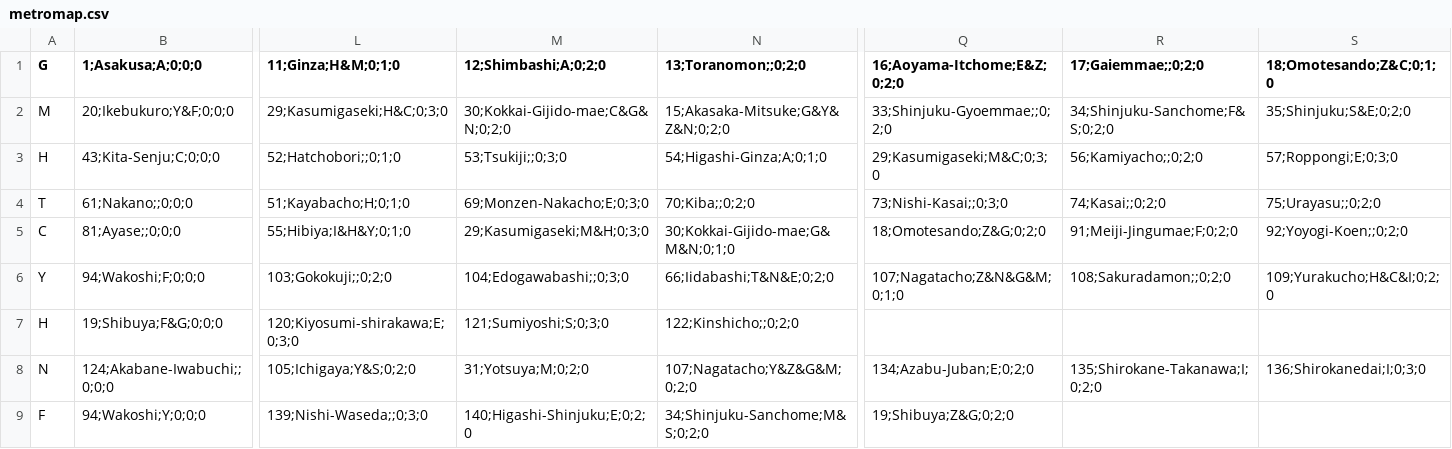
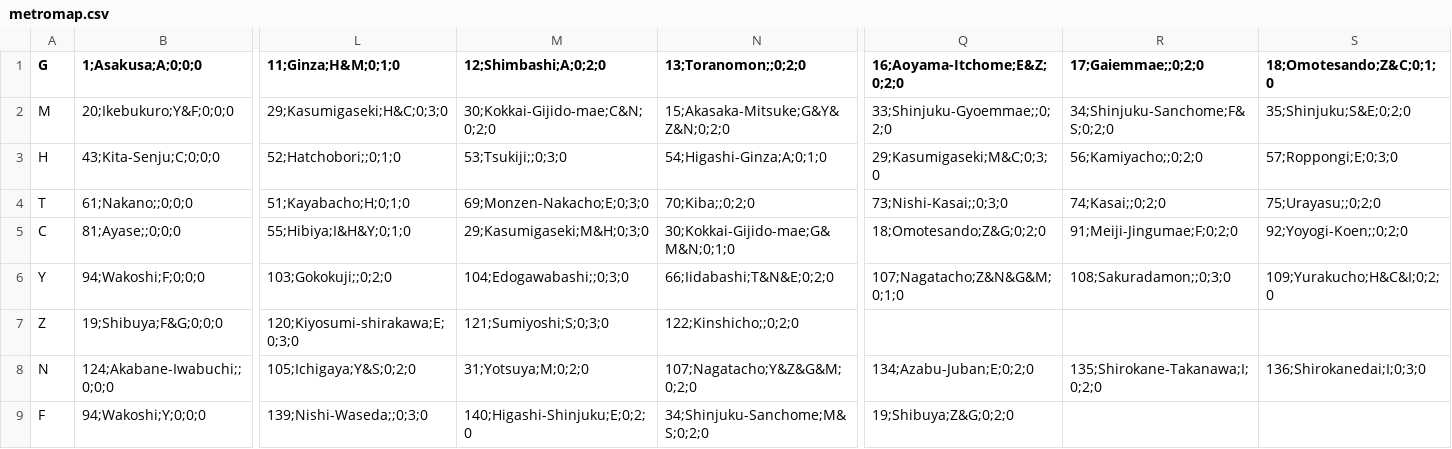
Before and after one commit to tonychiu25/TokyoMetro, a CSV file: SubwayMaps/metromap.csv, drawn as a sheet; only a part is shown, gaps mark what is left out; the diff names each change by its address in the sheet, - before the commit and + after, or states it on an @@ line.

```diff
--- a/SubwayMaps/metromap.csv
+++ b/SubwayMaps/metromap.csv
-M2 (12;Shimbashi;A;0;2;0): 30;Kokkai-Gijido-mae;C&G&N;0;2;0
+M2 (12;Shimbashi;A;0;2;0): 30;Kokkai-Gijido-mae;C&N;0;2;0
-R6 (17;Gaiemmae;;0;2;0): 108;Sakuradamon;;0;2;0
+R6 (17;Gaiemmae;;0;2;0): 108;Sakuradamon;;0;3;0
-A7 (G): H
+A7 (G): Z
```
Also changed, not shown: 23 other files.
